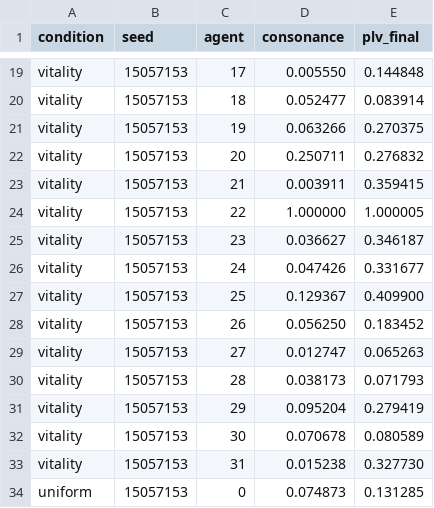
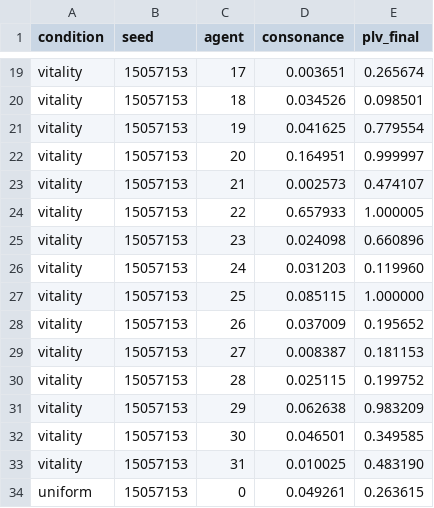
Before and after one commit to ktakahashi74/conc-paper-2026, a CSV file: experiments/plots/e5/paper_e5_agent_detail.csv, drawn as a sheet; only a part is shown, gaps mark what is left out; the diff covers the shown part only; the diff names each change by its address in the sheet, - before the commit and + after, or states it on an @@ line.

```diff
--- a/experiments/plots/e5/paper_e5_agent_detail.csv
+++ b/experiments/plots/e5/paper_e5_agent_detail.csv
-D19 (consonance): 0.005550
+D19 (consonance): 0.003651
-E19 (plv_final): 0.144848
+E19 (plv_final): 0.265674
-D20 (consonance): 0.052477
+D20 (consonance): 0.034526
-E20 (plv_final): 0.083914
+E20 (plv_final): 0.098501
-D21 (consonance): 0.063266
+D21 (consonance): 0.041625
-E21 (plv_final): 0.270375
+E21 (plv_final): 0.779554
-D22 (consonance): 0.250711
+D22 (consonance): 0.164951
-E22 (plv_final): 0.276832
+E22 (plv_final): 0.999997
-D23 (consonance): 0.003911
+D23 (consonance): 0.002573
-E23 (plv_final): 0.359415
+E23 (plv_final): 0.474107
-D24 (consonance): 1.000000
+D24 (consonance): 0.657933
-D25 (consonance): 0.036627
+D25 (consonance): 0.024098
-E25 (plv_final): 0.346187
+E25 (plv_final): 0.660896
-D26 (consonance): 0.047426
+D26 (consonance): 0.031203
-E26 (plv_final): 0.331677
+E26 (plv_final): 0.119960
-D27 (consonance): 0.129367
+D27 (consonance): 0.085115
-E27 (plv_final): 0.409900
+E27 (plv_final): 1.000000
-D28 (consonance): 0.056250
+D28 (consonance): 0.037009
-E28 (plv_final): 0.183452
+E28 (plv_final): 0.195652
-D29 (consonance): 0.012747
+D29 (consonance): 0.008387
-E29 (plv_final): 0.065263
+E29 (plv_final): 0.181153
-D30 (consonance): 0.038173
+D30 (consonance): 0.025115
-E30 (plv_final): 0.071793
+E30 (plv_final): 0.199752
-D31 (consonance): 0.095204
+D31 (consonance): 0.062638
-E31 (plv_final): 0.279419
+E31 (plv_final): 0.983209
-D32 (consonance): 0.070678
+D32 (consonance): 0.046501
-E32 (plv_final): 0.080589
+E32 (plv_final): 0.349585
-D33 (consonance): 0.015238
+D33 (consonance): 0.010025
-E33 (plv_final): 0.327730
+E33 (plv_final): 0.483190
-D34 (consonance): 0.074873
+D34 (consonance): 0.049261
-E34 (plv_final): 0.131285
+E34 (plv_final): 0.263615
```
Also changed, not shown: 121 edited cells elsewhere in this file, experiments/plots/e5/paper_e5_scatter_detail.csv, experiments/plots/e5/paper_e5_summary.csv, 11 other files.
